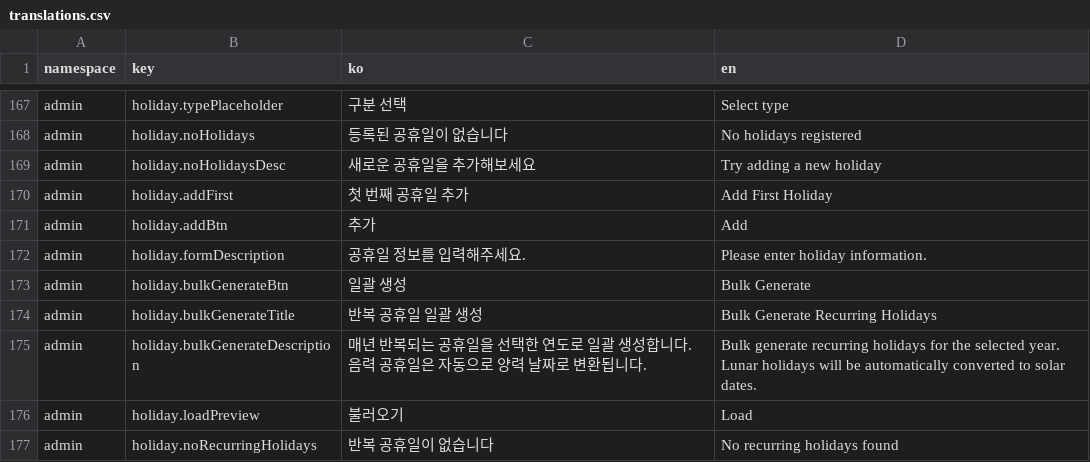
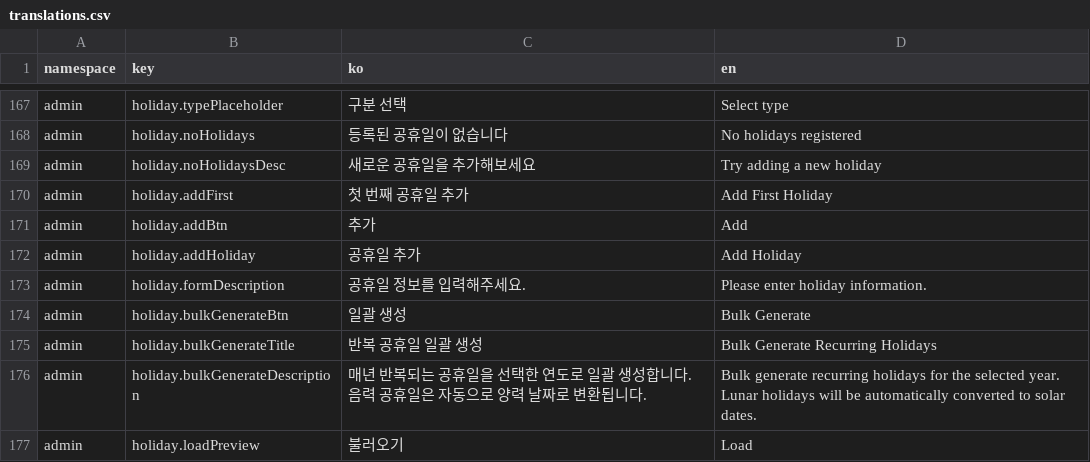
Before and after one commit to lshdainty/porest-hr-front, a CSV file: i18n/translations.csv, drawn as a sheet; only a part is shown, gaps mark what is left out; the shorter side is filled out with more unchanged rows; the diff names each change by its address in the sheet, - before the commit and + after, or states it on an @@ line.

```diff
--- a/i18n/translations.csv
+++ b/i18n/translations.csv
+row 172: admin | holiday.addHoliday | 공휴일 추가 | Add Holiday
```
Also changed, not shown: 2 other files.
